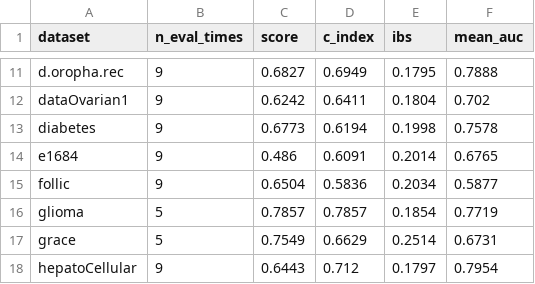
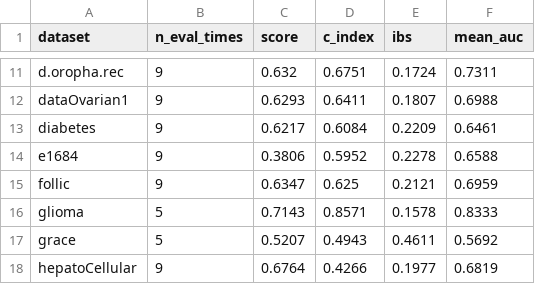
Before and after one commit to dain20000222/survival-tabpfn, a CSV file: mitra_evaluation.csv, drawn as a sheet; only a part is shown, gaps mark what is left out; the diff covers the shown part only; the diff names each change by its address in the sheet, - before the commit and + after, or states it on an @@ line.

```diff
--- a/mitra_evaluation.csv
+++ b/mitra_evaluation.csv
-C11 (score): 0.6827
+C11 (score): 0.632
-D11 (c_index): 0.6949
+D11 (c_index): 0.6751
-E11 (ibs): 0.1795
+E11 (ibs): 0.1724
-F11 (mean_auc): 0.7888
+F11 (mean_auc): 0.7311
-C12 (score): 0.6242
+C12 (score): 0.6293
-E12 (ibs): 0.1804
+E12 (ibs): 0.1807
-F12 (mean_auc): 0.702
+F12 (mean_auc): 0.6988
-C13 (score): 0.6773
+C13 (score): 0.6217
-D13 (c_index): 0.6194
+D13 (c_index): 0.6084
-E13 (ibs): 0.1998
+E13 (ibs): 0.2209
-F13 (mean_auc): 0.7578
+F13 (mean_auc): 0.6461
-C14 (score): 0.486
+C14 (score): 0.3806
-D14 (c_index): 0.6091
+D14 (c_index): 0.5952
-E14 (ibs): 0.2014
+E14 (ibs): 0.2278
-F14 (mean_auc): 0.6765
+F14 (mean_auc): 0.6588
-C15 (score): 0.6504
+C15 (score): 0.6347
-D15 (c_index): 0.5836
+D15 (c_index): 0.625
-E15 (ibs): 0.2034
+E15 (ibs): 0.2121
-F15 (mean_auc): 0.5877
+F15 (mean_auc): 0.6959
-C16 (score): 0.7857
+C16 (score): 0.7143
-D16 (c_index): 0.7857
+D16 (c_index): 0.8571
-E16 (ibs): 0.1854
+E16 (ibs): 0.1578
-F16 (mean_auc): 0.7719
+F16 (mean_auc): 0.8333
-C17 (score): 0.7549
+C17 (score): 0.5207
-D17 (c_index): 0.6629
+D17 (c_index): 0.4943
-E17 (ibs): 0.2514
+E17 (ibs): 0.4611
-F17 (mean_auc): 0.6731
+F17 (mean_auc): 0.5692
-C18 (score): 0.6443
+C18 (score): 0.6764
-D18 (c_index): 0.712
+D18 (c_index): 0.4266
-E18 (ibs): 0.1797
+E18 (ibs): 0.1977
-F18 (mean_auc): 0.7954
+F18 (mean_auc): 0.6819
```
Also changed, not shown: 92 edited cells elsewhere in this file, 2 other files.
